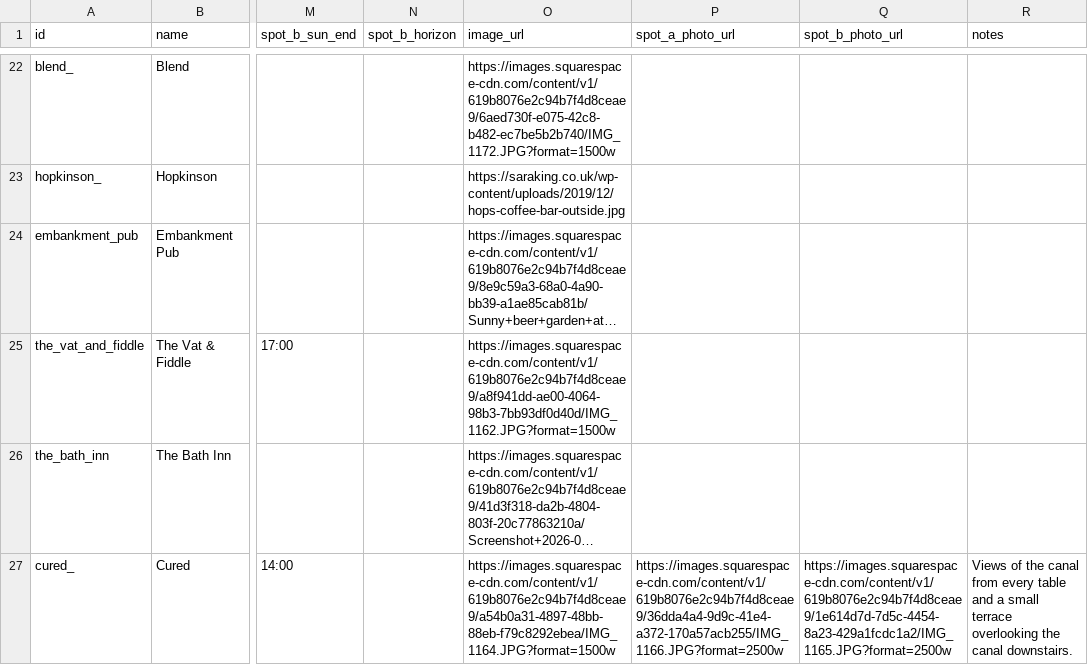
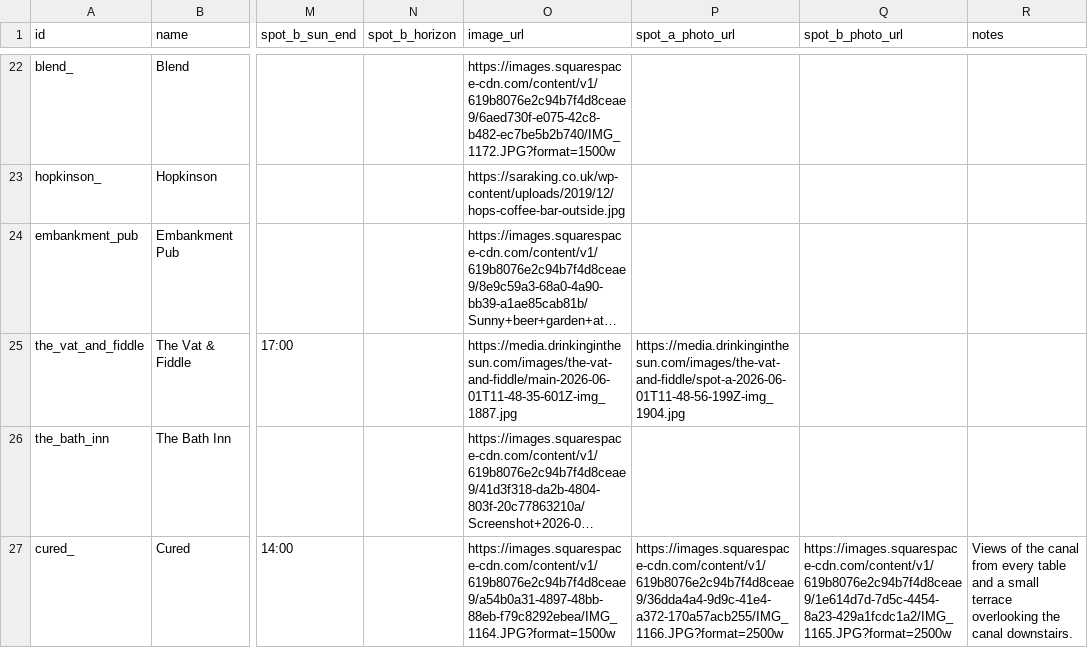
Before and after one commit to shawn845/DrinkingintheSun, a CSV file: app/public/data/pubs.csv, drawn as a sheet; only a part is shown, gaps mark what is left out; long unchanged cells end in …; the diff names each change by its address in the sheet, - before the commit and + after, or states it on an @@ line.

Commit message:
Update pubs/routes via admin tool

```diff
--- a/app/public/data/pubs.csv
+++ b/app/public/data/pubs.csv
-O25 (image_url): https://images.squarespace-cdn.com/content/v1/619b8076e2c94b7f4d8ceae9/a8f941dd-ae00-4064-98b3-7bb93df0d40d/IMG_1162.JPG?format=1500w
+O25 (image_url): https://media.drinkinginthesun.com/images/the-vat-and-fiddle/main-2026-06-01T11-48-35-601Z-img_1887.jpg
-P25 (spot_a_photo_url): (empty)
+P25 (spot_a_photo_url): https://media.drinkinginthesun.com/images/the-vat-and-fiddle/spot-a-2026-06-01T11-48-56-199Z-img_1904.jpg
```
